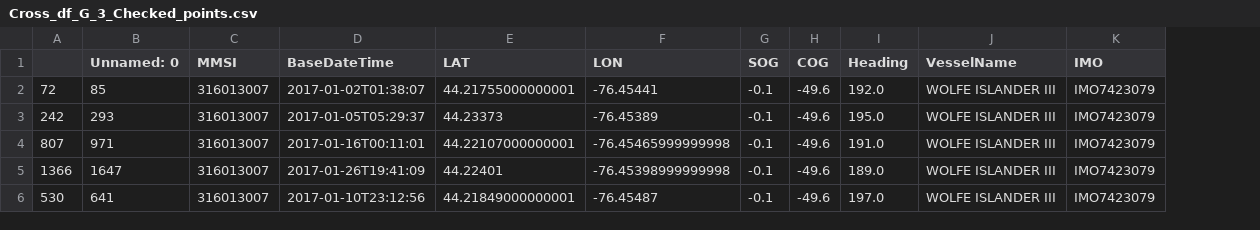
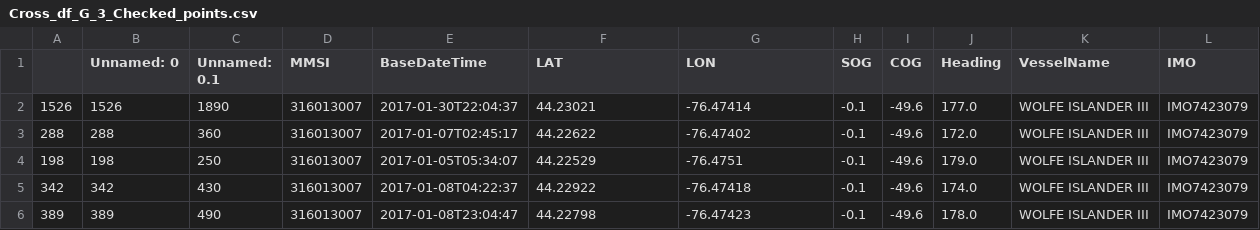
Before and after one commit to xuyangHan/xuyangHan.github.io, a CSV file: research/Cross_df_G_3_Checked_points.csv, drawn as a sheet; only a part is shown; removed rows and columns are numbered as before the commit, all else as after; the diff covers the shown part only; the diff names each change by its address in the sheet, - before the commit and + after, or states it on an @@ line.

```diff
--- a/research/Cross_df_G_3_Checked_points.csv
+++ b/research/Cross_df_G_3_Checked_points.csv
-column A, rows 2-6: 72 | 242 | 807 | 1366 | 530
+column A, rows 2-6: 1526 | 288 | 198 | 342 | 389
+column C (Unnamed: 0.1), rows 2-6: 1890 | 360 | 250 | 430 | 490
-B2 (Unnamed: 0): 85
+B2 (Unnamed: 0): 1526
-E2 (BaseDateTime): 2017-01-02T01:38:07
+E2 (BaseDateTime): 2017-01-30T22:04:37
-F2 (LAT): 44.21755000000001
+F2 (LAT): 44.23021
-G2 (LON): -76.45441
+G2 (LON): -76.47414
-J2 (Heading): 192.0
+J2 (Heading): 177.0
-B3 (Unnamed: 0): 293
+B3 (Unnamed: 0): 288
-E3 (BaseDateTime): 2017-01-05T05:29:37
+E3 (BaseDateTime): 2017-01-07T02:45:17
-F3 (LAT): 44.23373
+F3 (LAT): 44.22622
-G3 (LON): -76.45389
+G3 (LON): -76.47402
-J3 (Heading): 195.0
+J3 (Heading): 172.0
-B4 (Unnamed: 0): 971
+B4 (Unnamed: 0): 198
-E4 (BaseDateTime): 2017-01-16T00:11:01
+E4 (BaseDateTime): 2017-01-05T05:34:07
-F4 (LAT): 44.22107000000001
+F4 (LAT): 44.22529
-G4 (LON): -76.45465999999998
+G4 (LON): -76.4751
-J4 (Heading): 191.0
+J4 (Heading): 179.0
-B5 (Unnamed: 0): 1647
+B5 (Unnamed: 0): 342
-E5 (BaseDateTime): 2017-01-26T19:41:09
+E5 (BaseDateTime): 2017-01-08T04:22:37
-F5 (LAT): 44.22401
+F5 (LAT): 44.22922
-G5 (LON): -76.45398999999998
+G5 (LON): -76.47418
-J5 (Heading): 189.0
+J5 (Heading): 174.0
-B6 (Unnamed: 0): 641
+B6 (Unnamed: 0): 389
-E6 (BaseDateTime): 2017-01-10T23:12:56
+E6 (BaseDateTime): 2017-01-08T23:04:47
-F6 (LAT): 44.21849000000001
+F6 (LAT): 44.22798
-G6 (LON): -76.45487
+G6 (LON): -76.47423
-J6 (Heading): 197.0
+J6 (Heading): 178.0
```
Also changed, not shown: 75 edited cells elsewhere in this file, research/Cross_df_G_1_Checked_points.csv, research/Cross_df_G_n1_Checked_points.csv, 14 other files.
